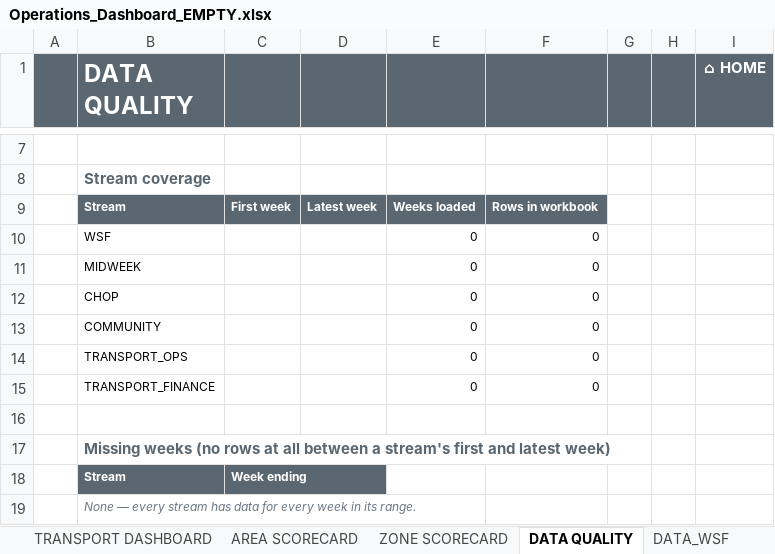
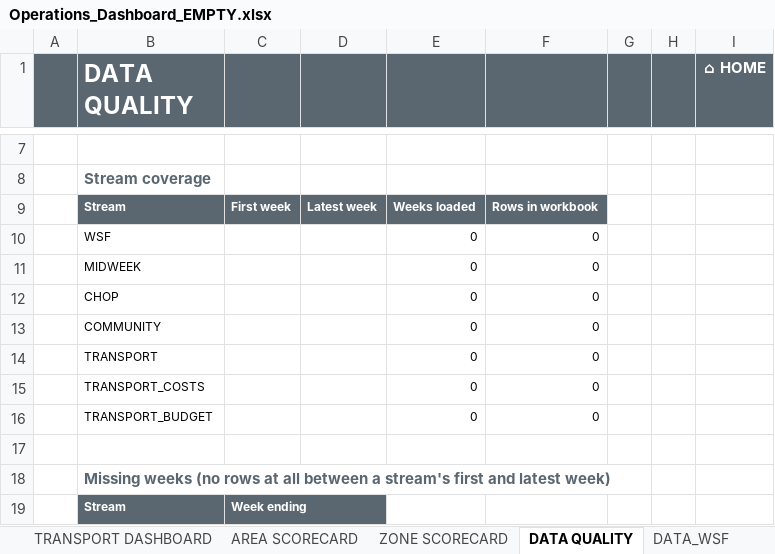
Before and after one commit to Dejad1/Data-Dashboard, an Excel workbook: output/Operations_Dashboard_EMPTY.xlsx, sheet DATA QUALITY, drawn as a sheet; only a part is shown, gaps mark what is left out; the shorter side is filled out with more unchanged rows; values as stored, in another font and other column widths than the file's, no borders; addresses are those after the commit; the diff names each change by its address in the sheet, - before the commit and + after, or states it on an @@ line.

```diff
--- a/output/Operations_Dashboard_EMPTY.xlsx (sheet DATA QUALITY)
+++ b/output/Operations_Dashboard_EMPTY.xlsx (sheet DATA QUALITY)
+row 14:  | TRANSPORT |  |  | 0 | 0
-B15 (DATA QUALITY): TRANSPORT_OPS
+B15 (DATA QUALITY): TRANSPORT_COSTS
-B16 (DATA QUALITY): TRANSPORT_FINANCE
+B16 (DATA QUALITY): TRANSPORT_BUDGET
```
Also changed, not shown: sheet MASTER_ZONES, sheet TRANSPORT DASHBOARD, sheet MASTER_AREAS, sheet DATA_TRANSPORT_COSTS, sheet DATA_TRANSPORT, sheet HOME, other sheet tabs, charts or pictures, 17 other files.
